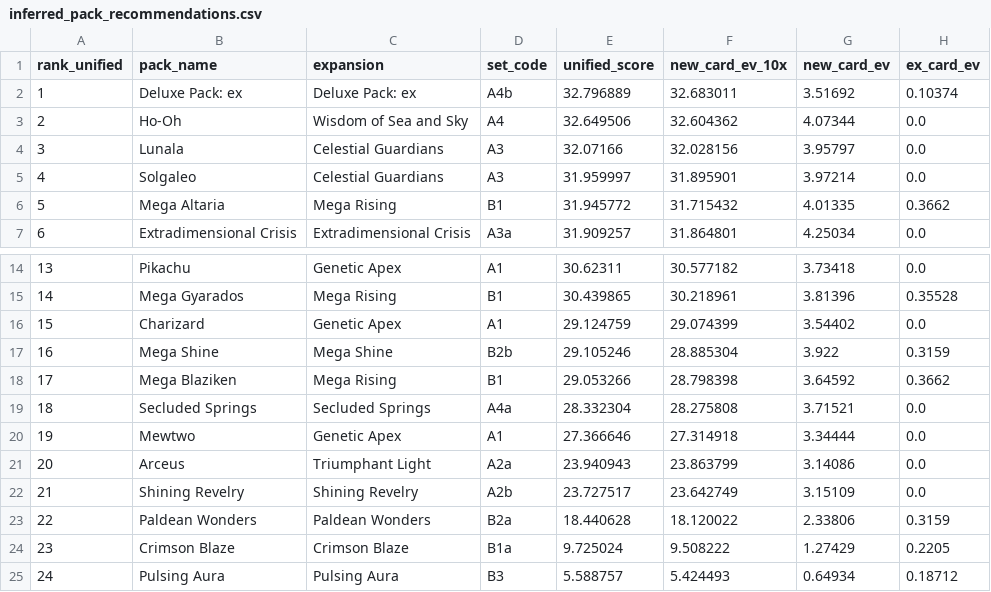
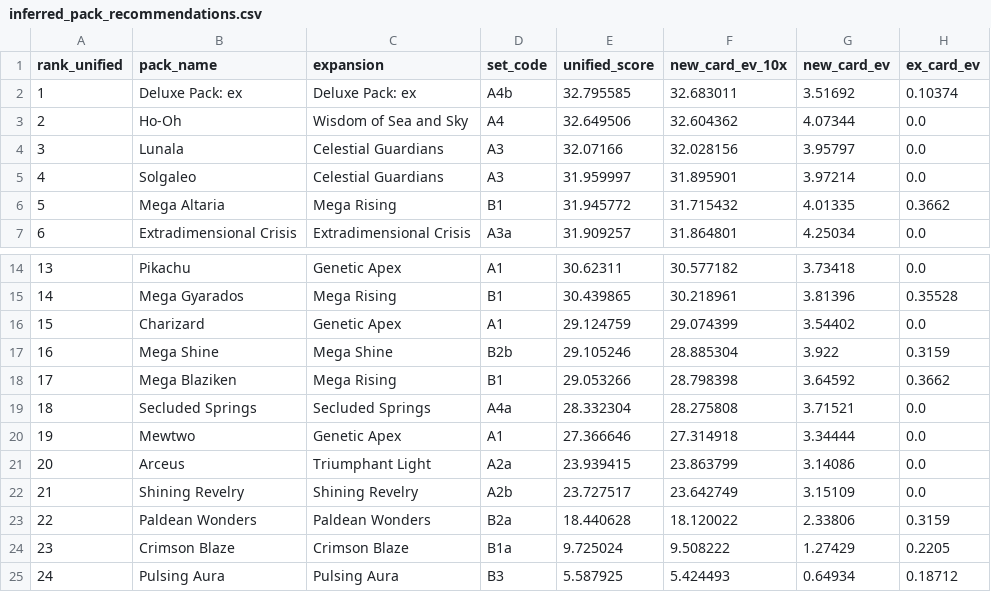
Before and after one commit to jackpendley/Pokemon-TCGP-DB, a CSV file: data/exports/inferred_pack_recommendations.csv, drawn as a sheet; only a part is shown, gaps mark what is left out; the diff names each change by its address in the sheet, - before the commit and + after, or states it on an @@ line.

```diff
--- a/data/exports/inferred_pack_recommendations.csv
+++ b/data/exports/inferred_pack_recommendations.csv
-E2 (unified_score): 32.796889
+E2 (unified_score): 32.795585
-E21 (unified_score): 23.940943
+E21 (unified_score): 23.939415
-E25 (unified_score): 5.588757
+E25 (unified_score): 5.587925
```
Also changed, not shown: data/exports/final_hourglass_spending_plan.csv, 11 other files.
